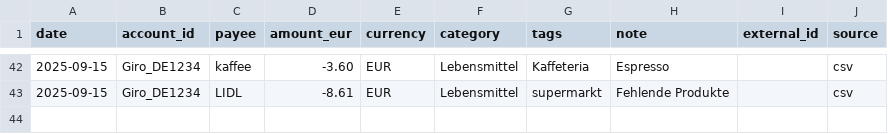
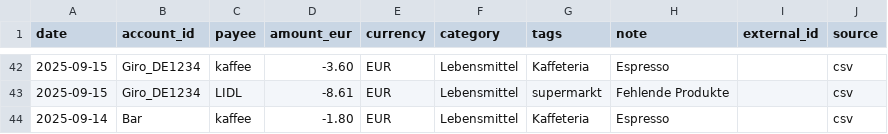
Before and after one commit to abdel0909/finanz-agent, a CSV file: data/inbox/lebensmittel.csv, drawn as a sheet; only a part is shown, gaps mark what is left out; the diff names each change by its address in the sheet, - before the commit and + after, or states it on an @@ line.

Commit message:
Update lebensmittel.csv

```diff
--- a/data/inbox/lebensmittel.csv
+++ b/data/inbox/lebensmittel.csv
+row 44: 2025-09-14 | Bar | kaffee | -1.80 | EUR | Lebensmittel | Kaffeteria | Espresso |  | csv
```
